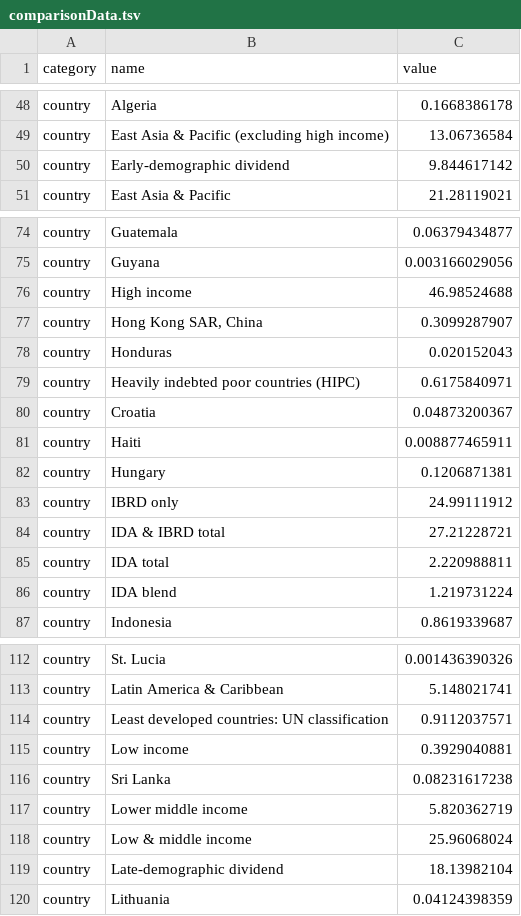
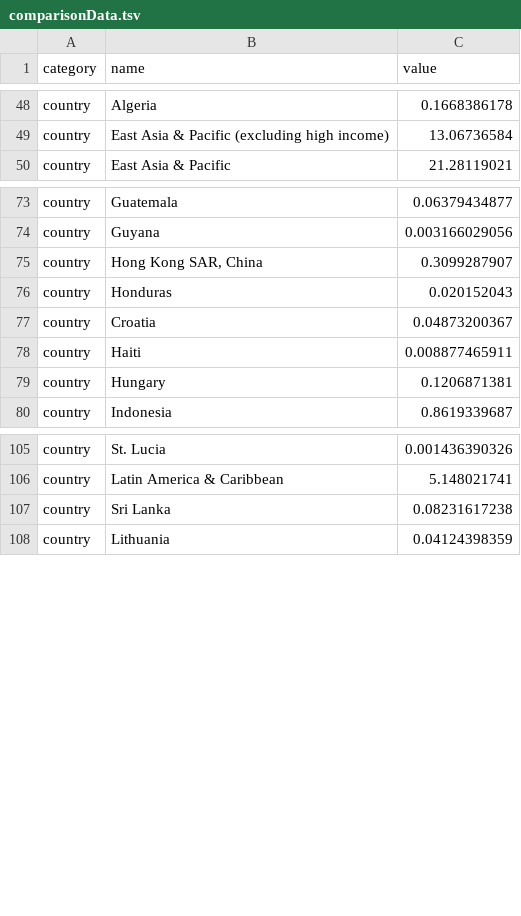
Before and after one commit to ft-interactive/pensions-interestrates, a TSV file: client/data/comparisonData.tsv, drawn as a sheet; only a part is shown, gaps mark what is left out; the diff covers the shown part only.

Commit message:
take out non-country categories in data

```diff
--- a/client/data/comparisonData.tsv
+++ b/client/data/comparisonData.tsv
@@ -49,3 +49,2 @@ country	Algeria	0.1668386178
 country	East Asia & Pacific (excluding high income)	13.06736584
-country	Early-demographic dividend	9.844617142
 country	East Asia & Pacific	21.28119021
@@ -75,6 +74,4 @@ country	Guatemala	0.06379434877
 country	Guyana	0.003166029056
-country	High income	46.98524688
 country	Hong Kong SAR, China	0.3099287907
 country	Honduras	0.020152043
-country	Heavily indebted poor countries (HIPC)	0.6175840971
 country	Croatia	0.04873200367
@@ -82,6 +79,2 @@ country	Haiti	0.008877465911
 country	Hungary	0.1206871381
-country	IBRD only	24.99111912
-country	IDA & IBRD total	27.21228721
-country	IDA total	2.220988811
-country	IDA blend	1.219731224
 country	Indonesia	0.8619339687
@@ -113,8 +106,3 @@ country	St. Lucia	0.001436390326
 country	Latin America & Caribbean	5.148021741
-country	Least developed countries: UN classification	0.9112037571
-country	Low income	0.3929040881
 country	Sri Lanka	0.08231617238
-country	Lower middle income	5.820362719
-country	Low & middle income	25.96068024
-country	Late-demographic dividend	18.13982104
 country	Lithuania	0.04124398359
```
Also changed, not shown: 4 removed rows elsewhere in this file.
